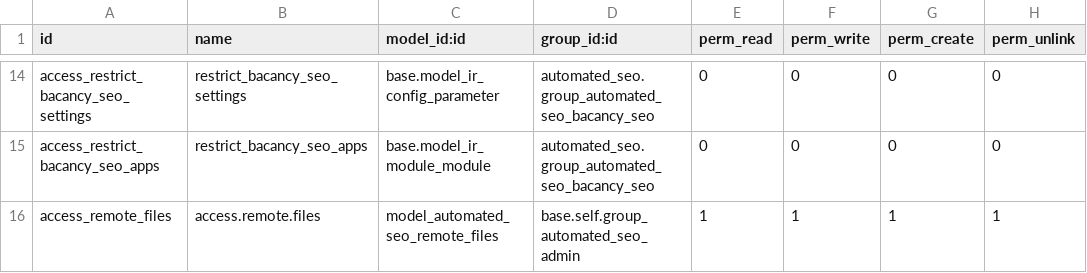
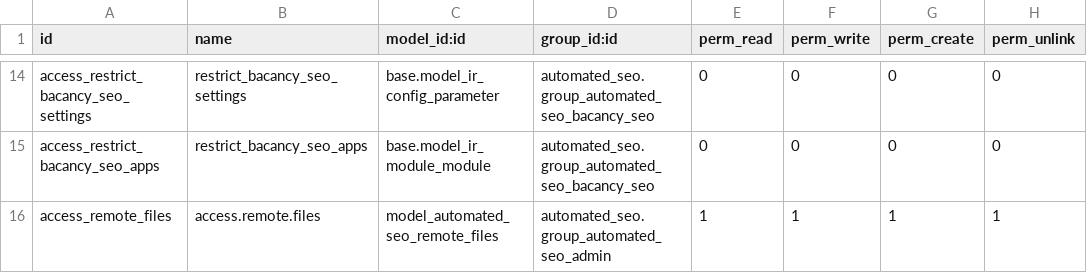
Before and after one commit to DarshBac17/automed_seo, a CSV file: custom_addons/automated_seo/security/ir.model.access.csv, drawn as a sheet; only a part is shown, gaps mark what is left out.

```diff
--- a/custom_addons/automated_seo/security/ir.model.access.csv
+++ b/custom_addons/automated_seo/security/ir.model.access.csv
@@ -15,2 +15,2 @@ access_restrict_bacancy_seo_settings,restrict_bacancy_seo_settings,base.model_ir
 access_restrict_bacancy_seo_apps,restrict_bacancy_seo_apps,base.model_ir_module_module,automated_seo.group_automated_seo_bacancy_seo,0,0,0,0
-access_remote_files,access.remote.files,model_automated_seo_remote_files,base.self.group_automated_seo_admin,1,1,1,1
+access_remote_files,access.remote.files,model_automated_seo_remote_files,automated_seo.group_automated_seo_admin,1,1,1,1
```
Also changed, not shown: 2 other files.
